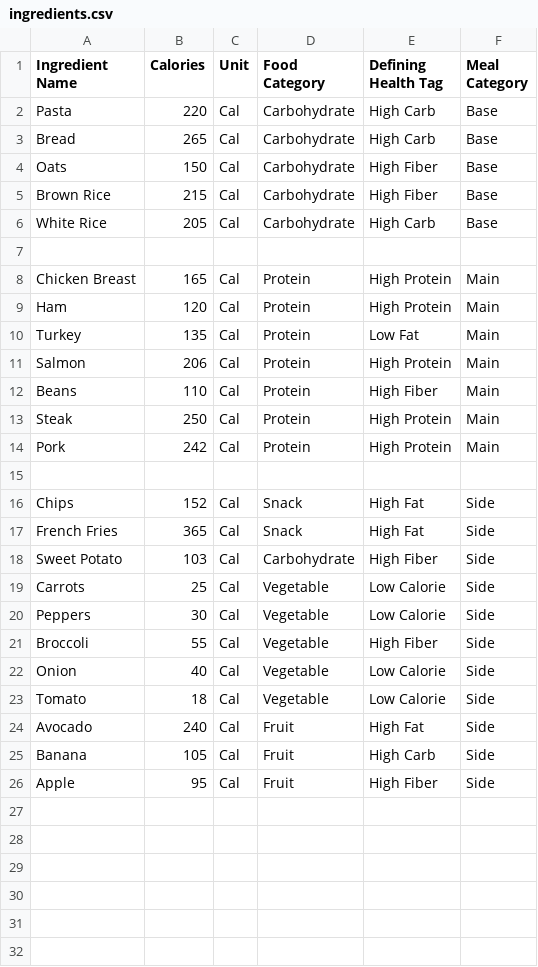
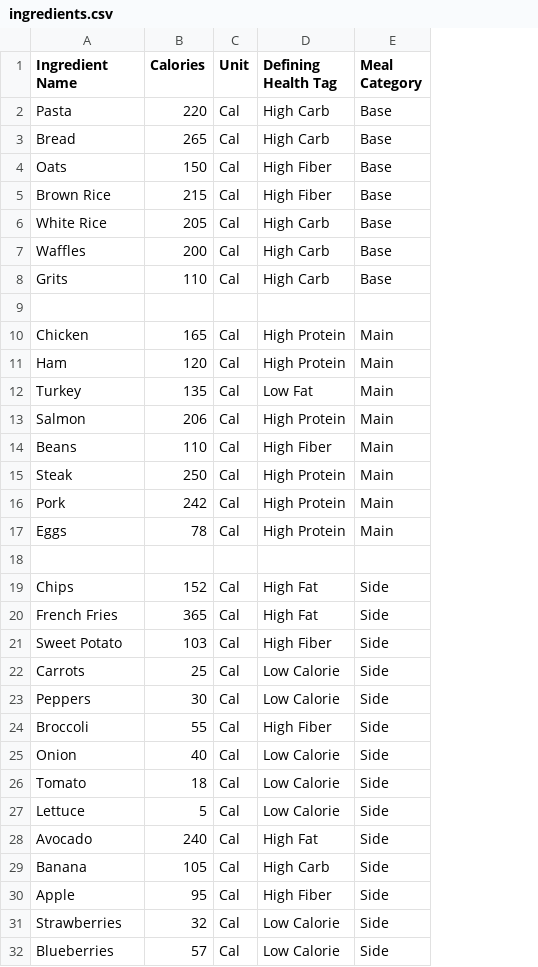
Before and after one commit to brooksberry10/py_SmartRecipe, a CSV file: ingredients.csv, drawn as a sheet; removed rows and columns are numbered as before the commit, all else as after; the diff names each change by its address in the sheet, - before the commit and + after, or states it on an @@ line.

Commit message:
added json file menu. need to import into main and display as menu for user

```diff
--- a/ingredients.csv
+++ b/ingredients.csv
-column D (Food Category), rows 2-26: Carbohydrate | Carbohydrate | Carbohydrate | Carbohydrate | Carbohydrate |  | Protein | Protein | Protein | Protein | Protein | Protein | Protein |  | Snack | Snack | Carbohydrate | Vegetable | Vegetable | Vegetable | Vegetable | Vegetable | Fruit | Fruit | Fruit
+row 7: Waffles | 200 | Cal | High Carb | Base
+row 8: Grits | 110 | Cal | High Carb | Base
-A10 (Ingredient Name): Chicken Breast
+A10 (Ingredient Name): Chicken
+row 17: Eggs | 78 | Cal | High Protein | Main
+row 27: Lettuce | 5 | Cal | Low Calorie | Side
+row 31: Strawberries | 32 | Cal | Low Calorie | Side
+row 32: Blueberries | 57 | Cal | Low Calorie | Side
```
Also changed, not shown: 2 other files.
